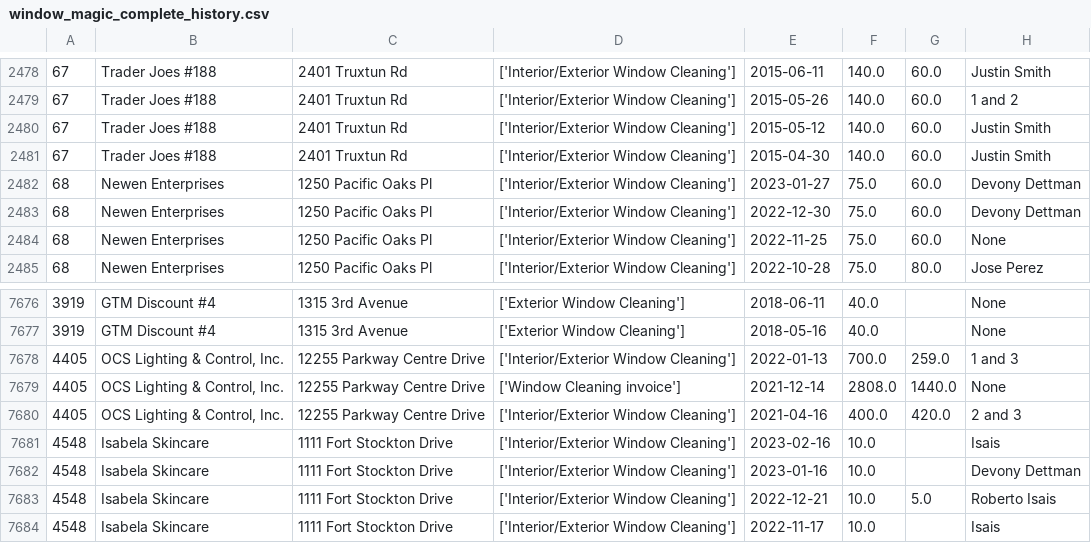
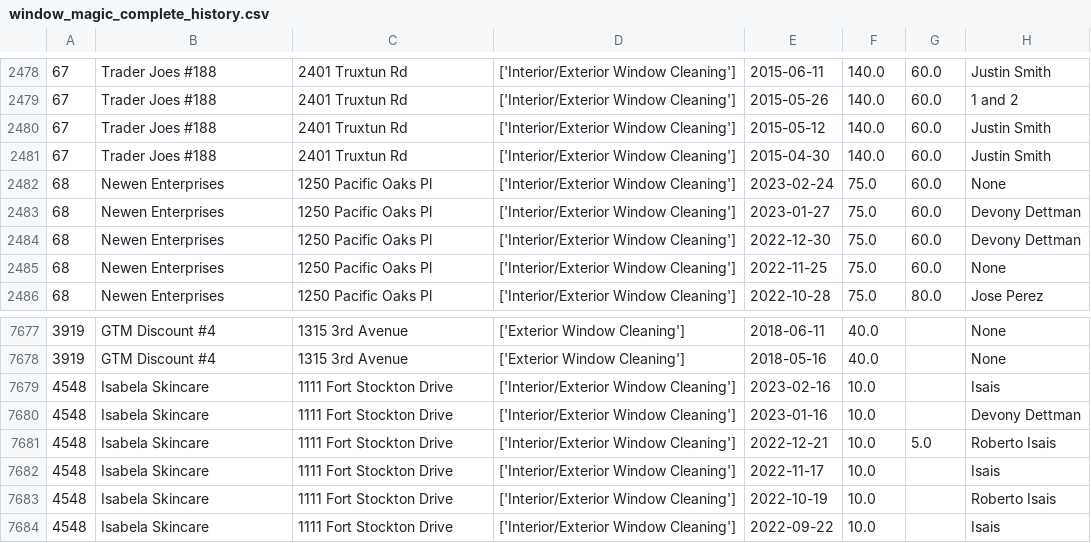
Before and after one commit to Symanity/cusjo, a CSV file: databases/window_magic_data/window_magic_complete_history.csv, drawn as a sheet; only a part is shown, gaps mark what is left out; the shorter side is filled out with more unchanged rows.

```diff
--- a/databases/window_magic_data/window_magic_complete_history.csv
+++ b/databases/window_magic_data/window_magic_complete_history.csv
@@ -2481,2 +2481,3 @@
 67,Trader Joes #188,2401 Truxtun Rd,['Interior/Exterior Window Cleaning'],2015-04-30,140.0,60.0,Justin Smith
+68,Newen Enterprises,1250 Pacific Oaks Pl,['Interior/Exterior Window Cleaning'],2023-02-24,75.0,60.0,None
 68,Newen Enterprises,1250 Pacific Oaks Pl,['Interior/Exterior Window Cleaning'],2023-01-27,75.0,60.0,Devony Dettman
@@ -7677,5 +7678,2 @@
 3919,GTM Discount #4,1315 3rd Avenue,['Exterior Window Cleaning'],2018-05-16,40.0,,None
-4405,"OCS Lighting & Control, Inc.",12255 Parkway Centre Drive,['Interior/Exterior Window Cleaning'],2022-01-13,700.0,259.0,1 and 3
-4405,"OCS Lighting & Control, Inc.",12255 Parkway Centre Drive,['Window Cleaning invoice'],2021-12-14,2808.0,1440.0,None
-4405,"OCS Lighting & Control, Inc.",12255 Parkway Centre Drive,['Interior/Exterior Window Cleaning'],2021-04-16,400.0,420.0,2 and 3
 4548,Isabela Skincare,1111 Fort Stockton Drive,['Interior/Exterior Window Cleaning'],2023-02-16,10.0,,Isais
```
Also changed, not shown: databases/csv_complete_history/customers.csv, 9 other files.
